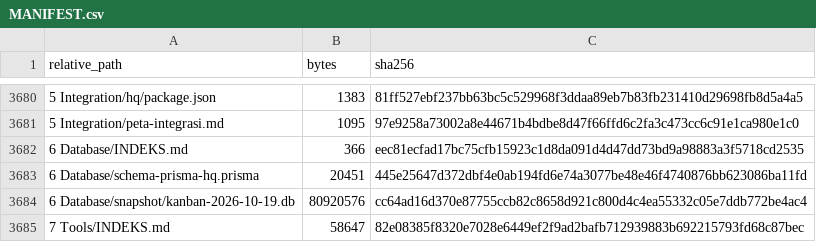
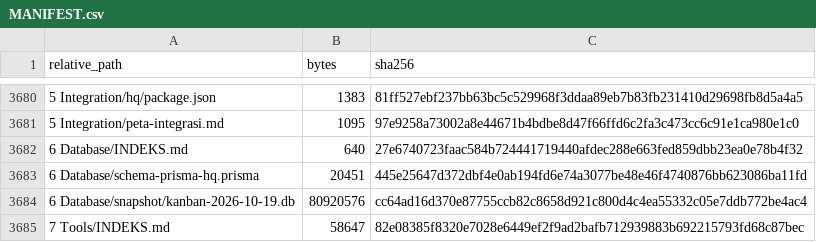
Before and after one commit to sixer0/AI-Knowledge-Library, a CSV file: MANIFEST.csv, drawn as a sheet; only a part is shown, gaps mark what is left out.

```diff
--- a/MANIFEST.csv
+++ b/MANIFEST.csv
@@ -3681,3 +3681,3 @@ relative_path,bytes,sha256
 5 Integration/peta-integrasi.md,1095,97e9258a73002a8e44671b4bdbe8d47f66ffd6c2fa3c473cc6c91e1ca980e1c0
-6 Database/INDEKS.md,366,eec81ecfad17bc75cfb15923c1d8da091d4d47dd73bd9a98883a3f5718cd2535
+6 Database/INDEKS.md,640,27e6740723faac584b724441719440afdec288e663fed859dbb23ea0e78b4f32
 6 Database/schema-prisma-hq.prisma,20451,445e25647d372dbf4e0ab194fd6e74a3077be48e46f4740876bb623086ba11fd
```
Also changed, not shown: 3 other files.
